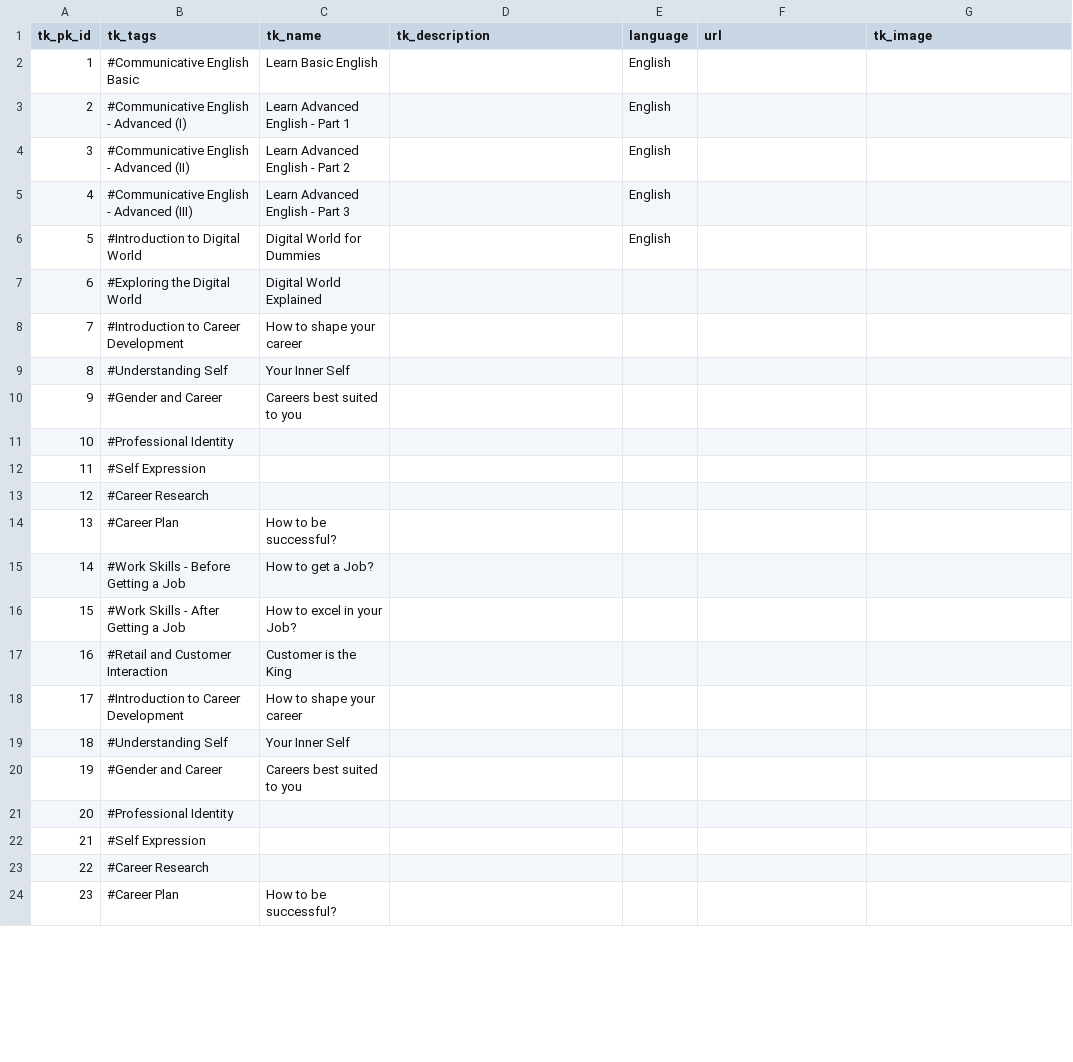
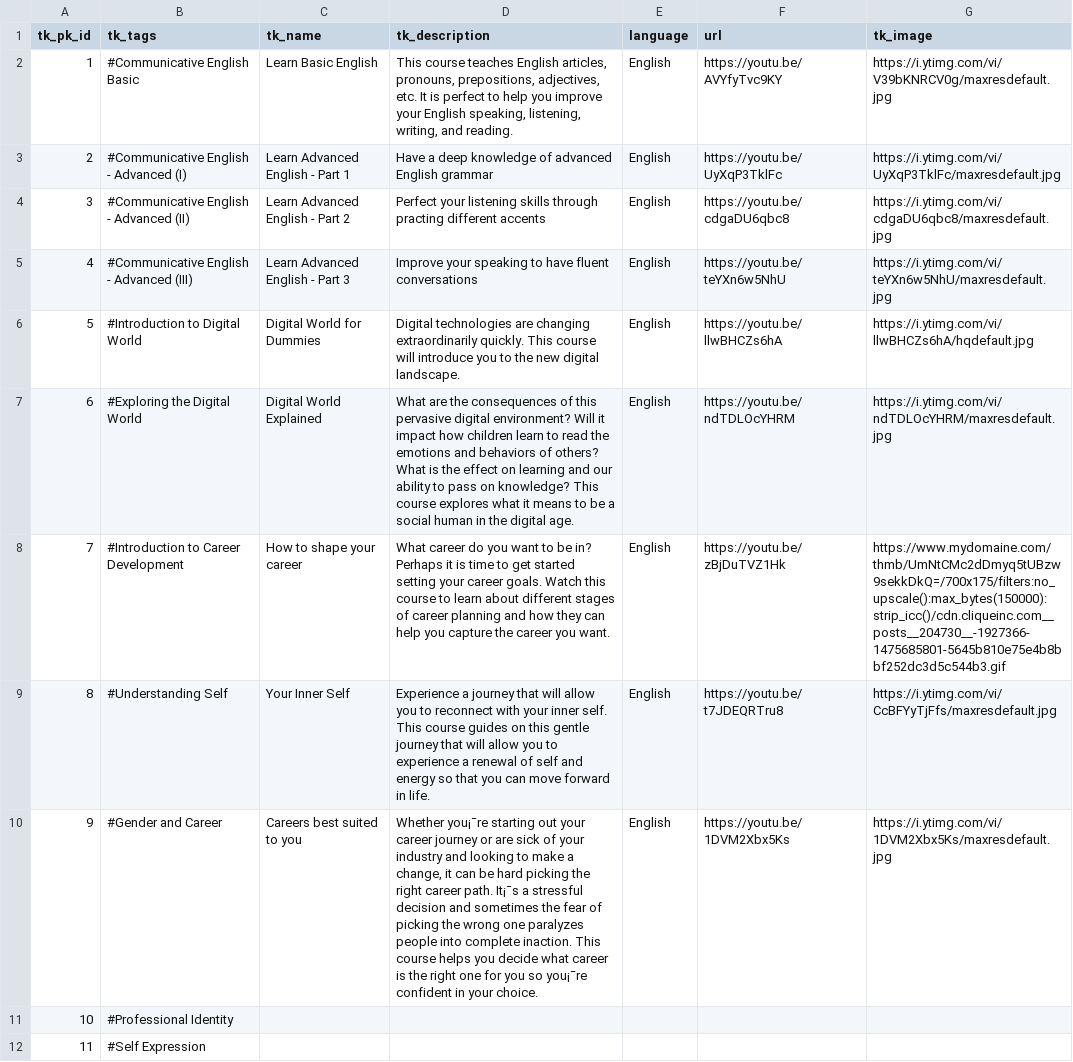
Before and after one commit to sgpy/questalliance, a CSV file: data/courses.csv, drawn as a sheet; only a part is shown; the shorter side is filled out with more unchanged rows; the diff covers the shown part only; the diff names each change by its address in the sheet, - before the commit and + after, or states it on an @@ line.

Commit message:
updating course mock data

```diff
--- a/data/courses.csv
+++ b/data/courses.csv
-D2 (tk_description): (empty)
+D2 (tk_description): This course teaches English articles, pronouns, prepositions, adjectives, etc. It is perfect to help you improve your English speaking, listening, writing, and reading.
-F2 (url): (empty)
+F2 (url): https://youtu.be/AVYfyTvc9KY
-G2 (tk_image): (empty)
+G2 (tk_image): https://i.ytimg.com/vi/V39bKNRCV0g/maxresdefault.jpg
-D3 (tk_description): (empty)
+D3 (tk_description): Have a deep knowledge of advanced English grammar
-F3 (url): (empty)
+F3 (url): https://youtu.be/UyXqP3TklFc
-G3 (tk_image): (empty)
+G3 (tk_image): https://i.ytimg.com/vi/UyXqP3TklFc/maxresdefault.jpg
-D4 (tk_description): (empty)
+D4 (tk_description): Perfect your listening skills through practing different accents
-F4 (url): (empty)
+F4 (url): https://youtu.be/cdgaDU6qbc8
-G4 (tk_image): (empty)
+G4 (tk_image): https://i.ytimg.com/vi/cdgaDU6qbc8/maxresdefault.jpg
-D5 (tk_description): (empty)
+D5 (tk_description): Improve your speaking to have fluent conversations
-F5 (url): (empty)
+F5 (url): https://youtu.be/teYXn6w5NhU
-G5 (tk_image): (empty)
+G5 (tk_image): https://i.ytimg.com/vi/teYXn6w5NhU/maxresdefault.jpg
-D6 (tk_description): (empty)
+D6 (tk_description): Digital technologies are changing extraordinarily quickly. This course will introduce you to the new digital landscape.
-F6 (url): (empty)
+F6 (url): https://youtu.be/llwBHCZs6hA
-G6 (tk_image): (empty)
+G6 (tk_image): https://i.ytimg.com/vi/llwBHCZs6hA/hqdefault.jpg
-D7 (tk_description): (empty)
+D7 (tk_description): What are the consequences of this pervasive digital environment? Will it impact how children learn to read the emotions and behaviors of others? What is the effect on learning and our ability to pass on knowledge? This course explores what it means to be a social human in the digital age.
-E7:E10 (language): (empty)
+E7:E10 (language): English
-F7 (url): (empty)
+F7 (url): https://youtu.be/ndTDLOcYHRM
-G7 (tk_image): (empty)
+G7 (tk_image): https://i.ytimg.com/vi/ndTDLOcYHRM/maxresdefault.jpg
-D8 (tk_description): (empty)
+D8 (tk_description): What career do you want to be in? Perhaps it is time to get started setting your career goals. Watch this course to learn about different stages of career planning and how they can help you capture the career you want.
-F8 (url): (empty)
+F8 (url): https://youtu.be/zBjDuTVZ1Hk
-G8 (tk_image): (empty)
+G8 (tk_image): https://www.mydomaine.com/thmb/UmNtCMc2dDmyq5tUBzw9sekkDkQ=/700x175/filters:no_upscale():max_bytes(150000):strip_icc()/cdn.cliqueinc.com__posts__204730__-1927366-1475685801-5645b810e75e4b8bbf252dc3d5c544b3.gif
-D9 (tk_description): (empty)
+D9 (tk_description): Experience a journey that will allow you to reconnect with your inner self. This course guides on this gentle journey that will allow you to experience a renewal of self and energy so that you can move forward in life.
-F9 (url): (empty)
+F9 (url): https://youtu.be/t7JDEQRTru8
-G9 (tk_image): (empty)
+G9 (tk_image): https://i.ytimg.com/vi/CcBFYyTjFfs/maxresdefault.jpg
-D10 (tk_description): (empty)
+D10 (tk_description): Whether you¡¯re starting out your career journey or are sick of your industry and looking to make a change, it can be hard picking the right career path. It¡¯s a stressful decision and sometimes the fear of picking the wrong one paralyzes people into complete inaction. This course helps you decide what career is the right one for you so you¡¯re confident in your choice.
-F10 (url): (empty)
+F10 (url): https://youtu.be/1DVM2Xbx5Ks
-G10 (tk_image): (empty)
+G10 (tk_image): https://i.ytimg.com/vi/1DVM2Xbx5Ks/maxresdefault.jpg
```
Also changed, not shown: 12 edited cells elsewhere in this file, 1 other file.
